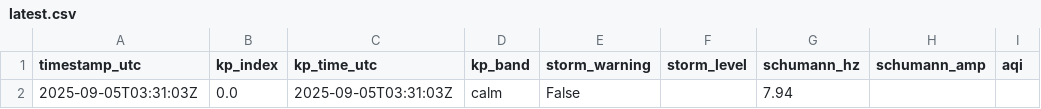
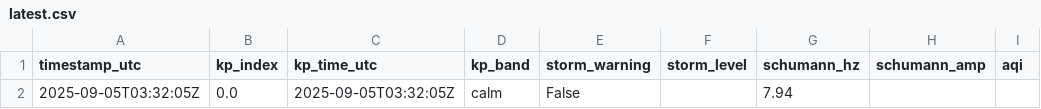
Before and after one commit to GaiaEyesHQ/gaiaeyes-media, a CSV file: data/latest.csv, drawn as a sheet; only a part is shown; the diff names each change by its address in the sheet, - before the commit and + after, or states it on an @@ line.

Commit message:
daily: update image and data (2025-09-05T03:32:05Z)

```diff
--- a/data/latest.csv
+++ b/data/latest.csv
-A2 (timestamp_utc): 2025-09-05T03:31:03Z
+A2 (timestamp_utc): 2025-09-05T03:32:05Z
-C2 (kp_time_utc): 2025-09-05T03:31:03Z
+C2 (kp_time_utc): 2025-09-05T03:32:05Z
```
Also changed, not shown: 1 other file.
